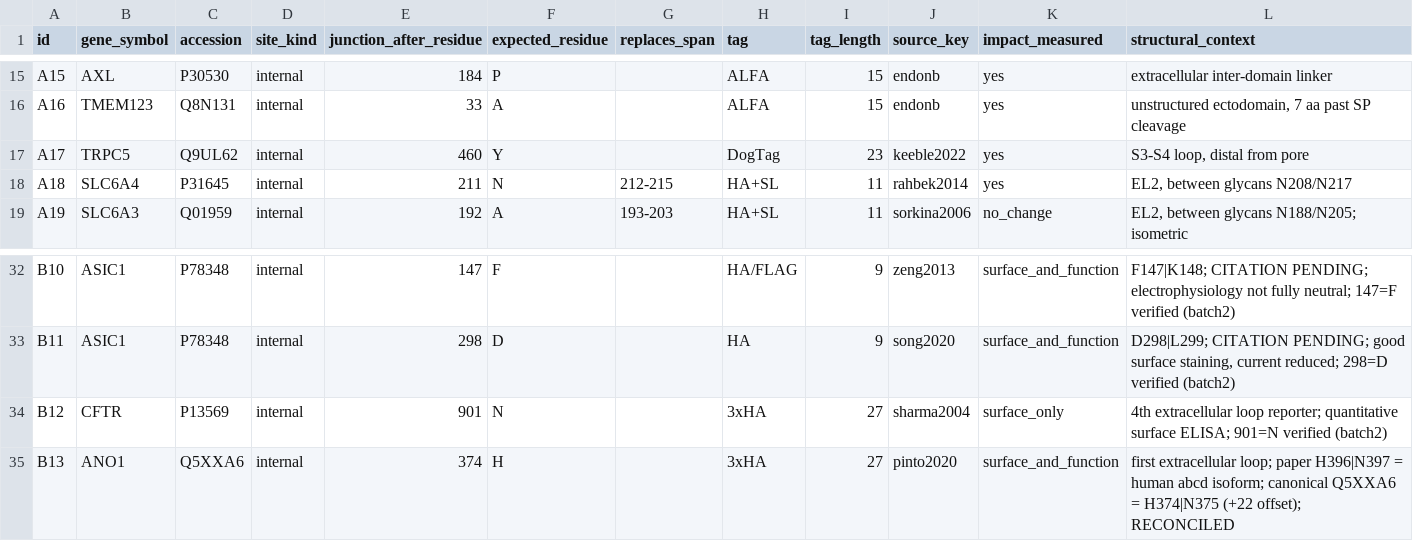
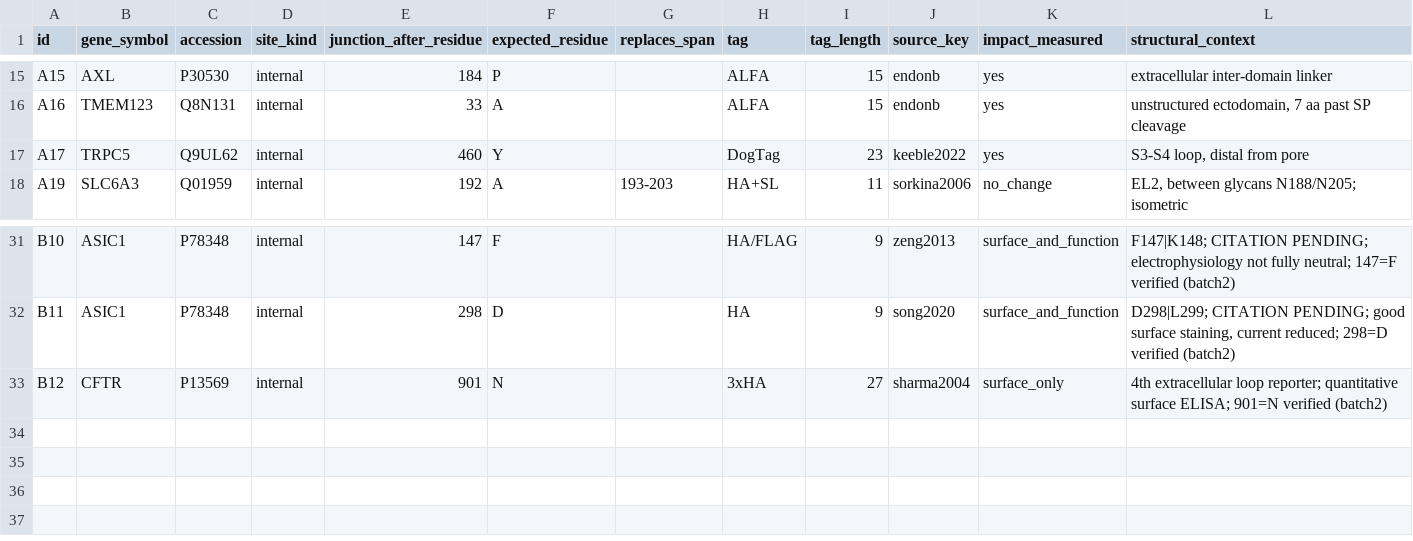
Before and after one commit to Deliverome-Project/accessible-surfaceome, a TSV file: data/tag_sites/positive_controls.tsv, drawn as a sheet; only a part is shown, gaps mark what is left out.

Commit message:
bench(tag-sites): +-20 partial-credit tier; drop A18 SLC6A4 + B13 ANO1
Partial-credit tier (representative within 20 res of control, same loop region).
Removed A18 SLC6A4 (Vmax 55% -> perturbing) + B13 ANO1 (function confounded) -- both
were the feature-veto misses. On 14 runnable internal controls: full (+-3) 10/14,
full+partial (+-20) 14/14, candidate (+-3) 14/14, 0 misses. 34 -> 32 controls.

```diff
--- a/data/tag_sites/positive_controls.tsv
+++ b/data/tag_sites/positive_controls.tsv
@@ -17,3 +17,2 @@ A16	TMEM123	Q8N131	internal	33	A		ALFA	15	endonb	yes	unstructured ectodomain, 7
 A17	TRPC5	Q9UL62	internal	460	Y		DogTag	23	keeble2022	yes	S3-S4 loop, distal from pore
-A18	SLC6A4	P31645	internal	211	N	212-215	HA+SL	11	rahbek2014	yes	EL2, between glycans N208/N217
 A19	SLC6A3	Q01959	internal	192	A	193-203	HA+SL	11	sorkina2006	no_change	EL2, between glycans N188/N205; isometric
@@ -34,2 +33 @@ B11	ASIC1	P78348	internal	298	D		HA	9	song2020	surface_and_function	D298|L299; C
 B12	CFTR	P13569	internal	901	N		3xHA	27	sharma2004	surface_only	4th extracellular loop reporter; quantitative surface ELISA; 901=N verified (batch2)
-B13	ANO1	Q5XXA6	internal	374	H		3xHA	27	pinto2020	surface_and_function	first extracellular loop; paper H396|N397 = human abcd isoform; canonical Q5XXA6 = H374|N375 (+22 offset); RECONCILED
```
Also changed, not shown: 4 other files.
